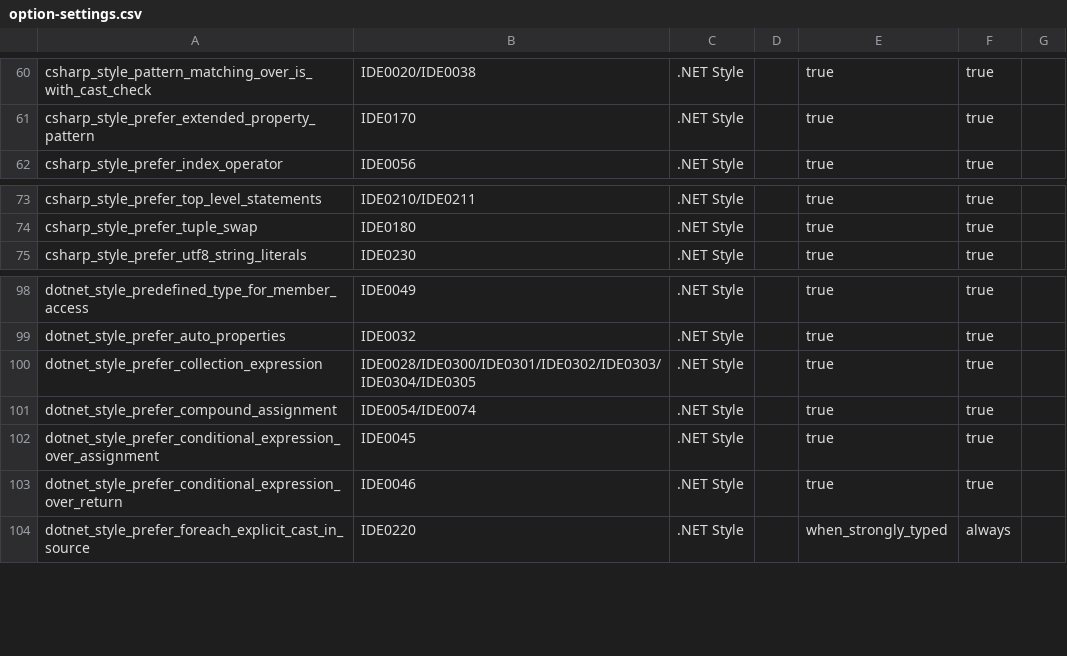
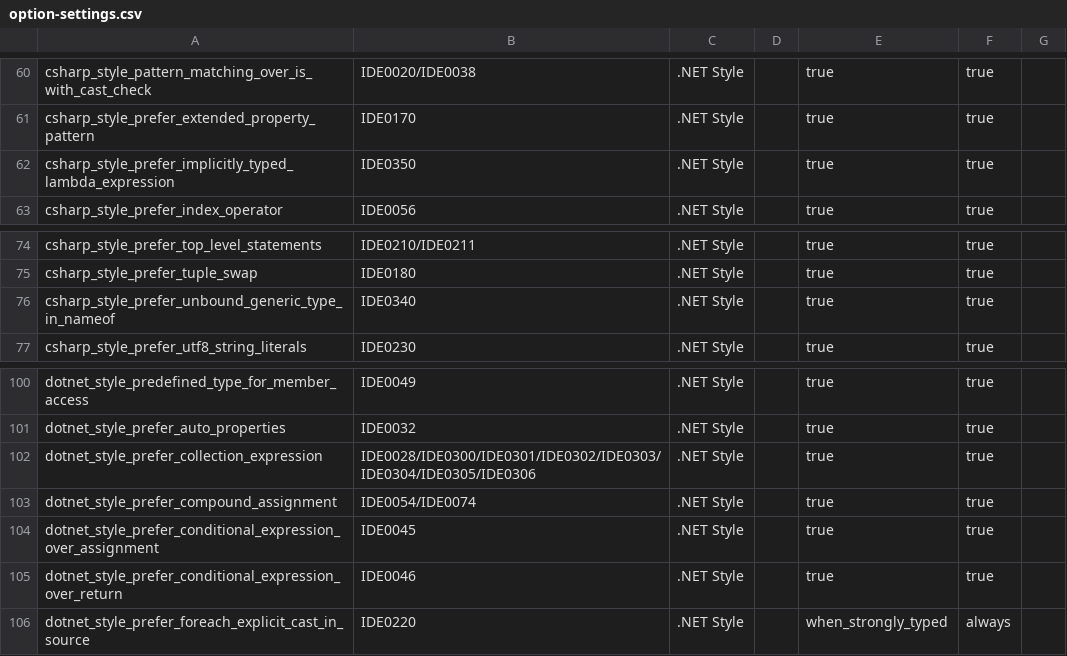
Before and after one commit to lancra/dotnet-analyzers, a CSV file: data-sets/option-settings.csv, drawn as a sheet; only a part is shown, gaps mark what is left out.

```diff
--- a/data-sets/option-settings.csv
+++ b/data-sets/option-settings.csv
@@ -61,2 +61,3 @@ csharp_style_pattern_matching_over_is_with_cast_check,IDE0020/IDE0038,.NET Style
 csharp_style_prefer_extended_property_pattern,IDE0170,.NET Style,,true,true,
+csharp_style_prefer_implicitly_typed_lambda_expression,IDE0350,.NET Style,,true,true,
 csharp_style_prefer_index_operator,IDE0056,.NET Style,,true,true,
@@ -74,2 +75,3 @@ csharp_style_prefer_top_level_statements,IDE0210/IDE0211,.NET Style,,true,true,
 csharp_style_prefer_tuple_swap,IDE0180,.NET Style,,true,true,
+csharp_style_prefer_unbound_generic_type_in_nameof,IDE0340,.NET Style,,true,true,
 csharp_style_prefer_utf8_string_literals,IDE0230,.NET Style,,true,true,
@@ -99,3 +101,3 @@ dotnet_style_predefined_type_for_member_access,IDE0049,.NET Style,,true,true,
 dotnet_style_prefer_auto_properties,IDE0032,.NET Style,,true,true,
-dotnet_style_prefer_collection_expression,IDE0028/IDE0300/IDE0301/IDE0302/IDE0303/IDE0304/IDE0305,.NET Style,,true,true,
+dotnet_style_prefer_collection_expression,IDE0028/IDE0300/IDE0301/IDE0302/IDE0303/IDE0304/IDE0305/IDE0306,.NET Style,,true,true,
 dotnet_style_prefer_compound_assignment,IDE0054/IDE0074,.NET Style,,true,true,
```
Also changed, not shown: data-sets/option-value-specifications.csv, data-sets/rule-settings.csv, 1 other file.
